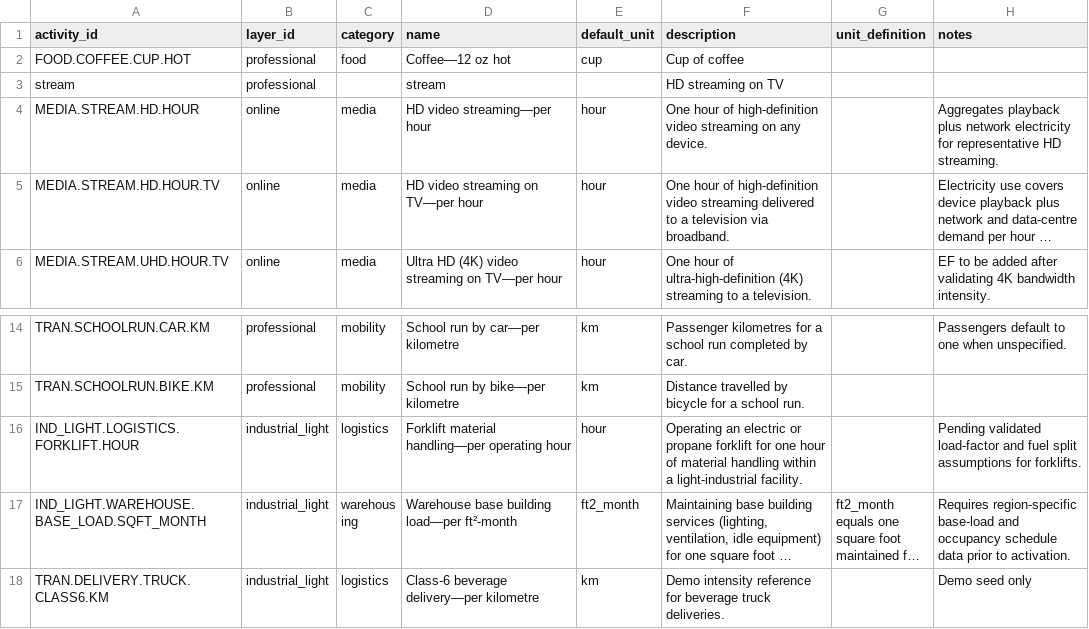
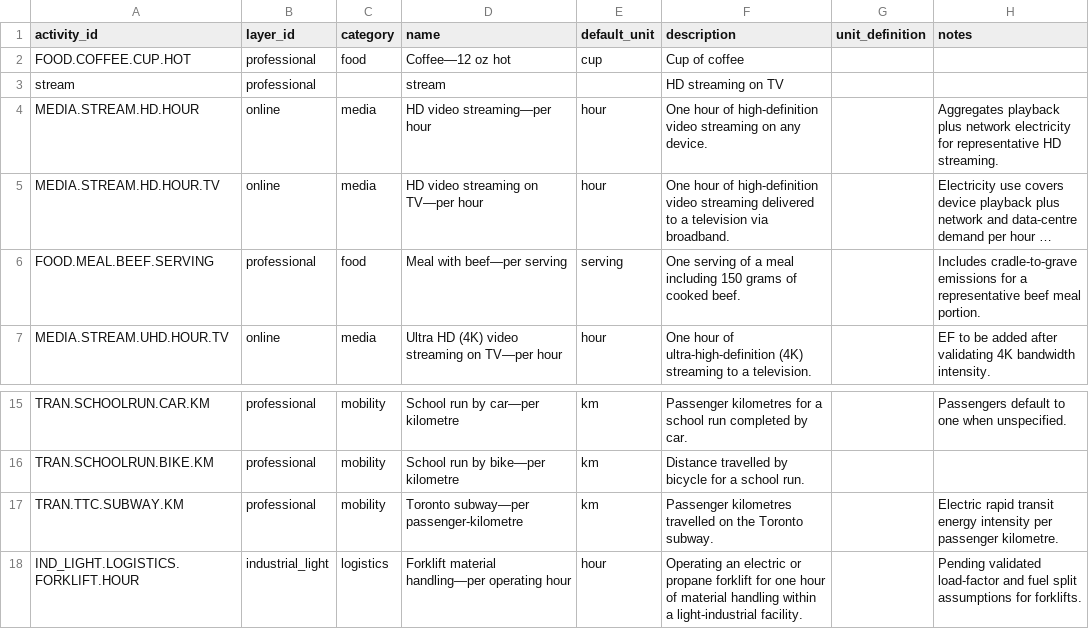
Before and after one commit to chrislyons/carbon-acx, a CSV file: data/activities.csv, drawn as a sheet; only a part is shown, gaps mark what is left out; the shorter side is filled out with more unchanged rows; long unchanged cells end in …; the diff names each change by its address in the sheet, - before the commit and + after, or states it on an @@ line.

Commit message:
data(seed): add citable baseline activities (car/bike/subway, streaming, beef meal) with sources (CDX019)

```diff
--- a/data/activities.csv
+++ b/data/activities.csv
+row 6: FOOD.MEAL.BEEF.SERVING | professional | food | Meal with beef—per serving | serving | One serving of a meal including 150 grams of cooked beef. |  | Includes cradle-to-grave emissions for a representative beef meal portion.
+row 17: TRAN.TTC.SUBWAY.KM | professional | mobility | Toronto subway—per passenger-kilometre | km | Passenger kilometres travelled on the Toronto subway. |  | Electric rapid transit energy intensity per passenger kilometre.
```
Also changed, not shown: data/activity_schedule.csv, data/emission_factors.csv, 10 other files.
